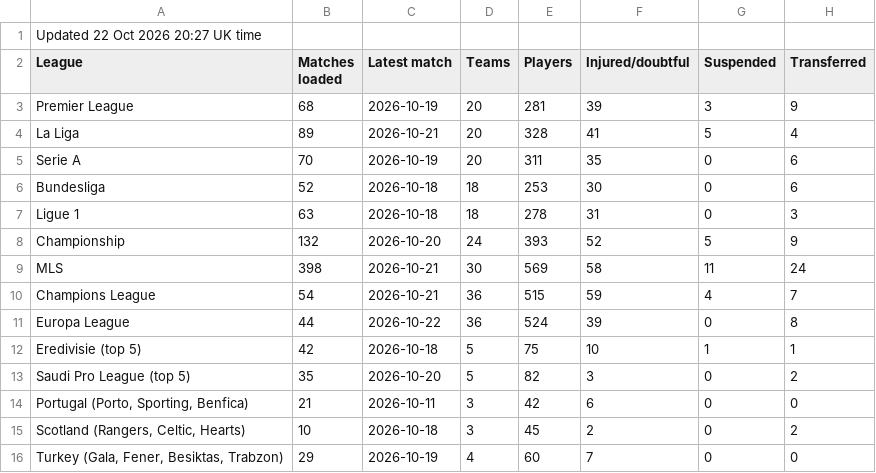
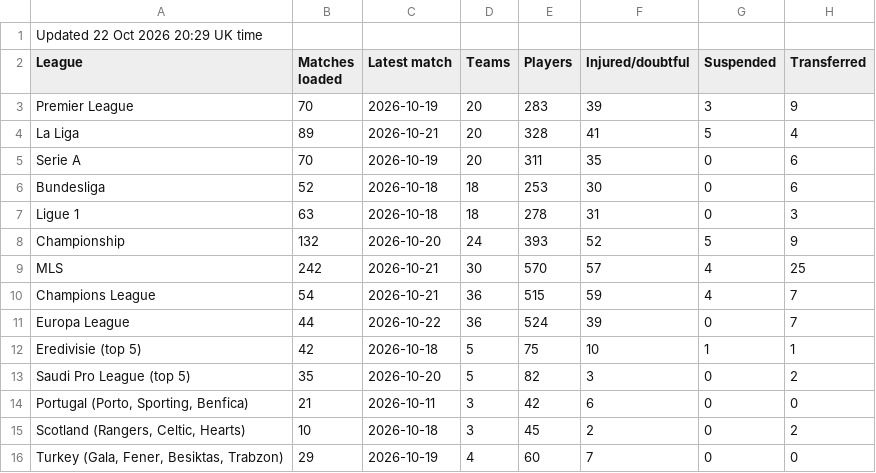
Before and after one commit to 7wilite7/Football-Stats, a CSV file: out/INDEX.csv, drawn as a sheet.

```diff
--- a/out/INDEX.csv
+++ b/out/INDEX.csv
@@ -1,4 +1,4 @@
-Updated 22 Oct 2026 20:27 UK time
+Updated 22 Oct 2026 20:29 UK time
 League,Matches loaded,Latest match,Teams,Players,Injured/doubtful,Suspended,Transferred
-Premier League,68,2026-10-19,20,281,39,3,9
+Premier League,70,2026-10-19,20,283,39,3,9
 La Liga,89,2026-10-21,20,328,41,5,4
@@ -8,5 +8,5 @@ Ligue 1,63,2026-10-18,18,278,31,0,3
 Championship,132,2026-10-20,24,393,52,5,9
-MLS,398,2026-10-21,30,569,58,11,24
+MLS,242,2026-10-21,30,570,57,4,25
 Champions League,54,2026-10-21,36,515,59,4,7
-Europa League,44,2026-10-22,36,524,39,0,8
+Europa League,44,2026-10-22,36,524,39,0,7
 Eredivisie (top 5),42,2026-10-18,5,75,10,1,1
```
Also changed, not shown: out/EPL_players.csv, out/EPL_teams.csv, 21 other files.
